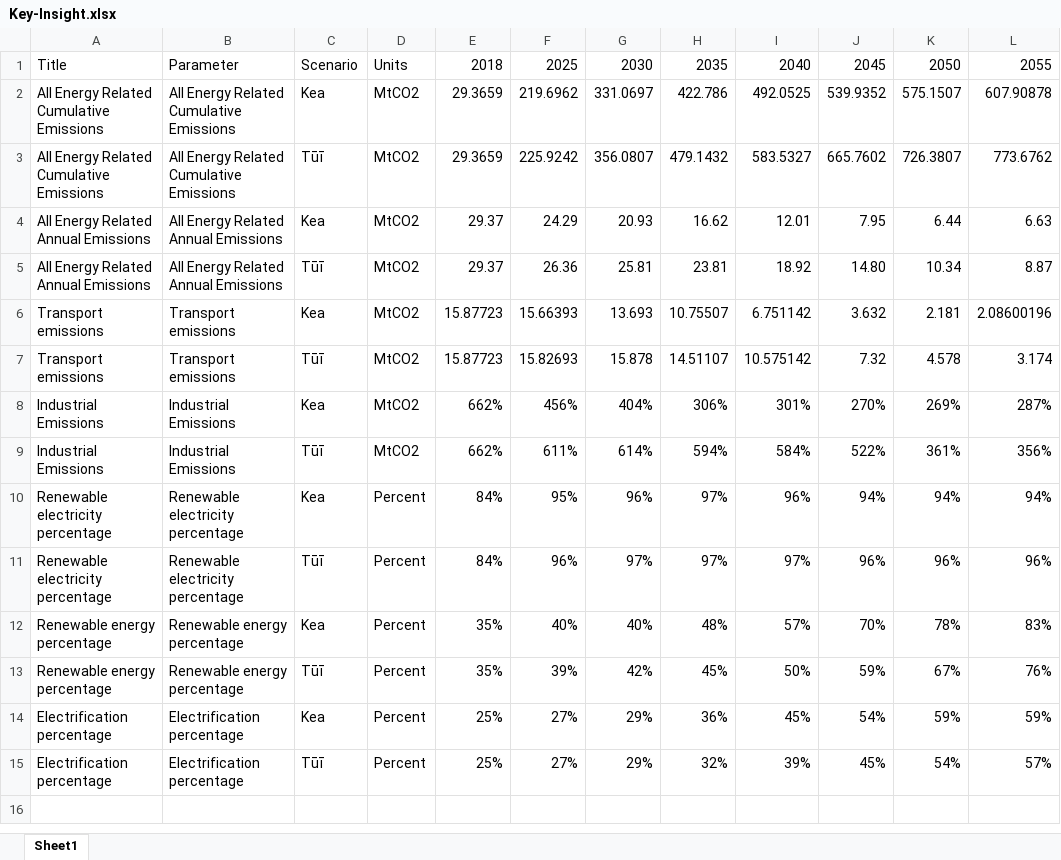
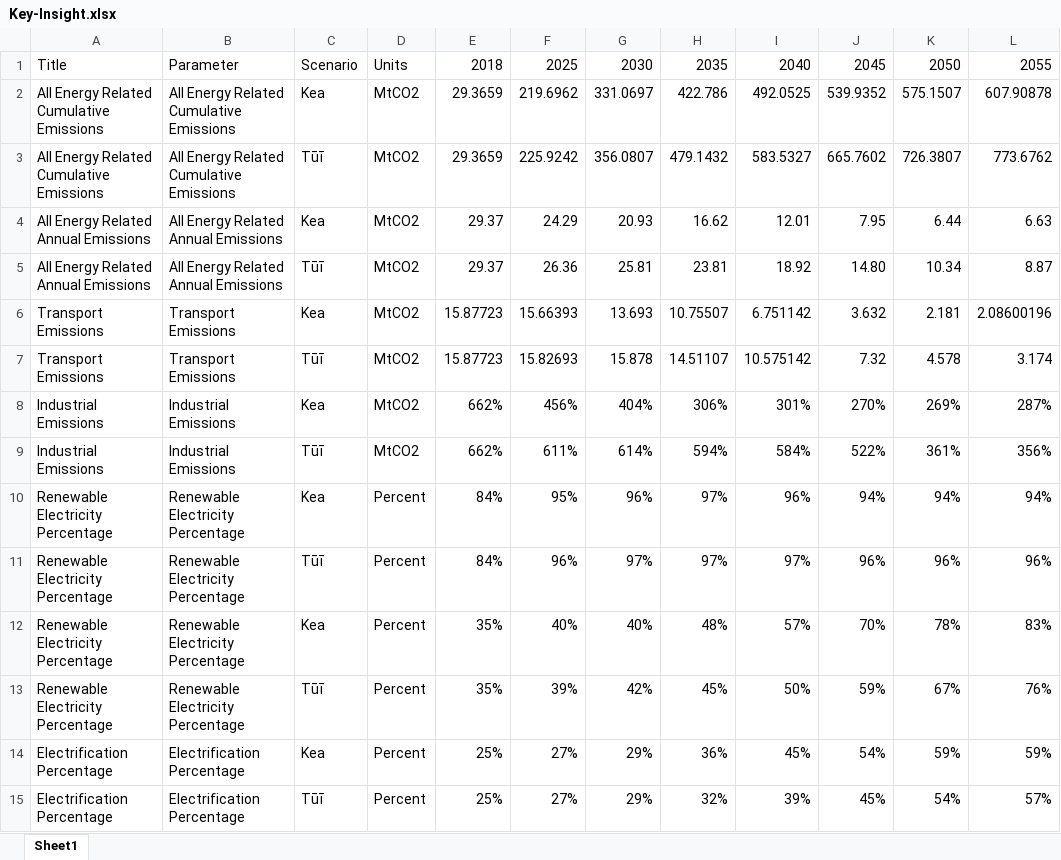
Before and after one commit to EECA-NZ/TIMES-NZ-Visualisation, an Excel workbook: TIMES_shiny/data_cleaning/Key-Insight.xlsx, sheet Sheet1, drawn as a sheet; only a part is shown; values as stored, in another font and other column widths than the file's, no borders; the diff names each change by its address in the sheet, - before the commit and + after, or states it on an @@ line.

Commit message:
update Key Insights
fixed some capitalisation issues

```diff
--- a/TIMES_shiny/data_cleaning/Key-Insight.xlsx (sheet Sheet1)
+++ b/TIMES_shiny/data_cleaning/Key-Insight.xlsx (sheet Sheet1)
-A6:A7: Transport emissions
+A6:A7: Transport Emissions
-B6:B7: Transport emissions
+B6:B7: Transport Emissions
-A10:A11: Renewable electricity percentage
+A10:A11: Renewable Electricity Percentage
-B10:B11: Renewable electricity percentage
+B10:B11: Renewable Electricity Percentage
-A12:A13: Renewable energy percentage
+A12:A13: Renewable Electricity Percentage
-B12:B13: Renewable energy percentage
+B12:B13: Renewable Electricity Percentage
-A14:A15: Electrification percentage
+A14:A15: Electrification Percentage
-B14:B15: Electrification percentage
+B14:B15: Electrification Percentage
```
